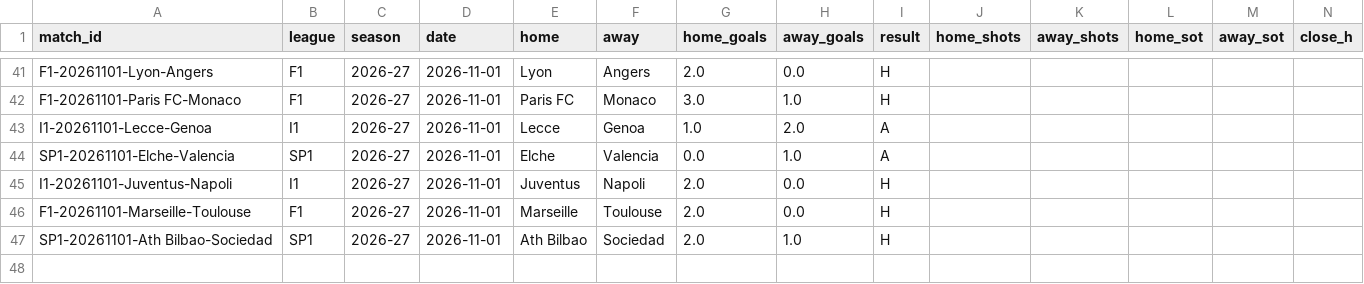
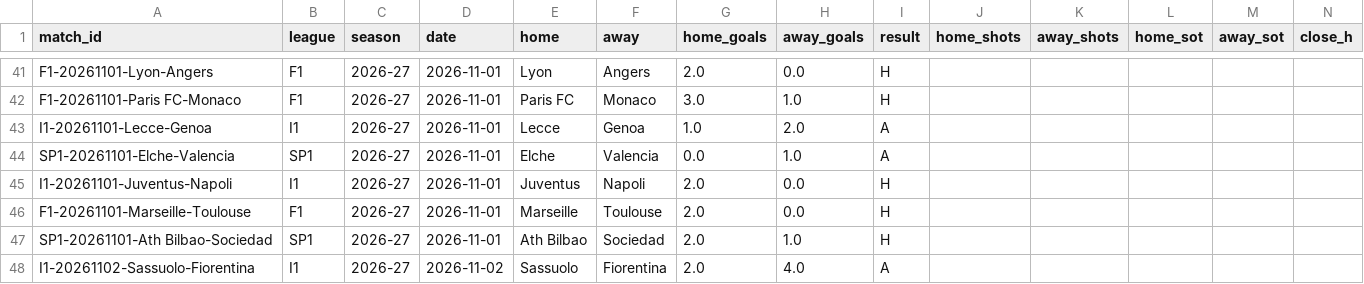
Before and after one commit to Fifiora/football-predictor, a CSV file: data/api_results.csv, drawn as a sheet; only a part is shown, gaps mark what is left out; rows hold the shown columns only; the diff names each change by its address in the sheet, - before the commit and + after, or states it on an @@ line.

```diff
--- a/data/api_results.csv
+++ b/data/api_results.csv
+row 48: I1-20261102-Sassuolo-Fiorentina | I1 | 2026-27 | 2026-11-02 | Sassuolo | Fiorentina | 2.0 | 4.0 | A
```
Also changed, not shown: data/prediction_log.csv.
